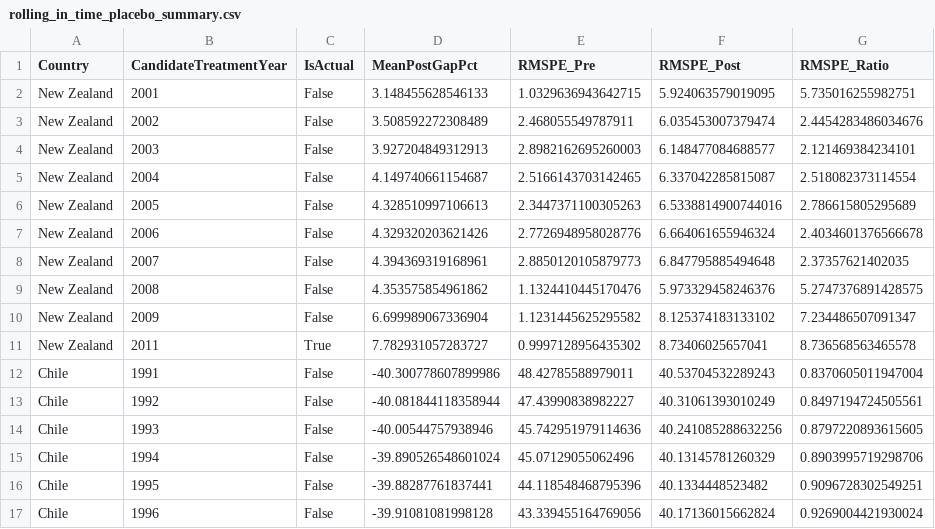
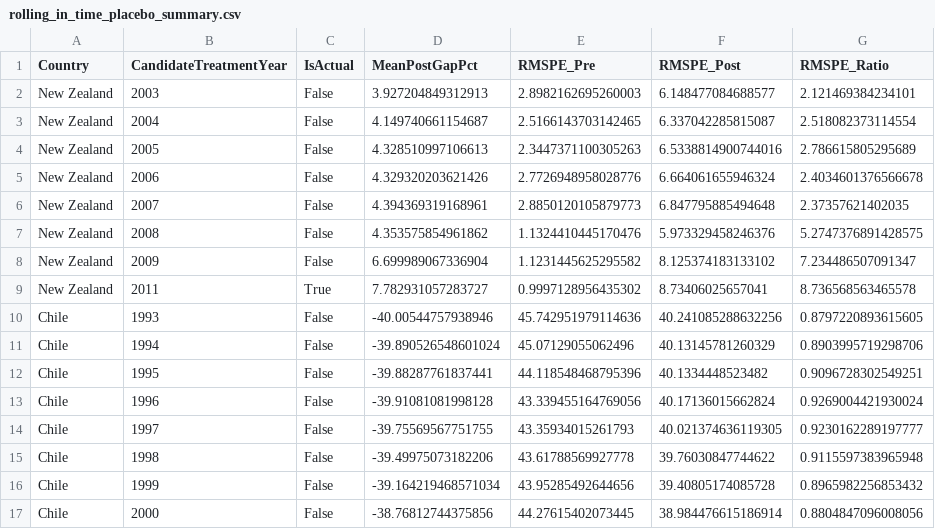
Before and after one commit to diodz/dpl-earthquakes, a CSV file: article_assets/rolling_in_time_placebo_summary.csv, drawn as a sheet; only a part is shown; the shorter side is filled out with more unchanged rows; the diff names each change by its address in the sheet, - before the commit and + after, or states it on an @@ line.

Commit message:
Update rolling in-time placebo analysis for New Zealand and Chile by adjusting candidate treatment years to ensure at least three pre-treatment years per fit. Revise related visualizations and summary CSV files to reflect these changes, enhancing the robustness and clarity of the results.

```diff
--- a/article_assets/rolling_in_time_placebo_summary.csv
+++ b/article_assets/rolling_in_time_placebo_summary.csv
-row 2: New Zealand | 2001 | False | 3.148455628546133 | 1.0329636943642715 | 5.924063579019095 | 5.735016255982751
-row 3: New Zealand | 2002 | False | 3.508592272308489 | 2.468055549787911 | 6.035453007379474 | 2.4454283486034676
-row 12: Chile | 1991 | False | -40.300778607899986 | 48.42785588979011 | 40.53704532289243 | 0.8370605011947004
-row 13: Chile | 1992 | False | -40.081844118358944 | 47.43990838982227 | 40.31061393010249 | 0.8497194724505561
```
Also changed, not shown: article_assets/rolling_in_time_placebo_chile_summary.csv, article_assets/rolling_in_time_placebo_nz_summary.csv, 7 other files.
